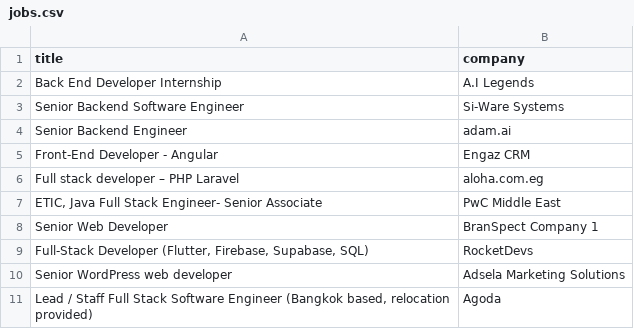
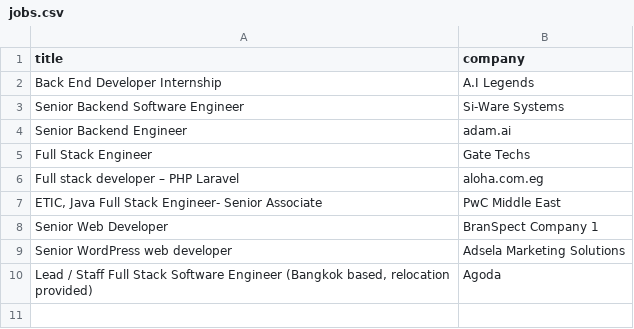
Before and after one commit to HishamElmorsi7/JobScraper, a CSV file: jobs.csv, drawn as a sheet; removed rows and columns are numbered as before the commit, all else as after; the diff names each change by its address in the sheet, - before the commit and + after, or states it on an @@ line.

```diff
--- a/jobs.csv
+++ b/jobs.csv
-row 5: Front-End Developer - Angular | Engaz CRM
+row 5: Full Stack Engineer | Gate Techs
-row 9: Full-Stack Developer (Flutter, Firebase, Supabase, SQL) | RocketDevs
```
Also changed, not shown: 1 other file.
